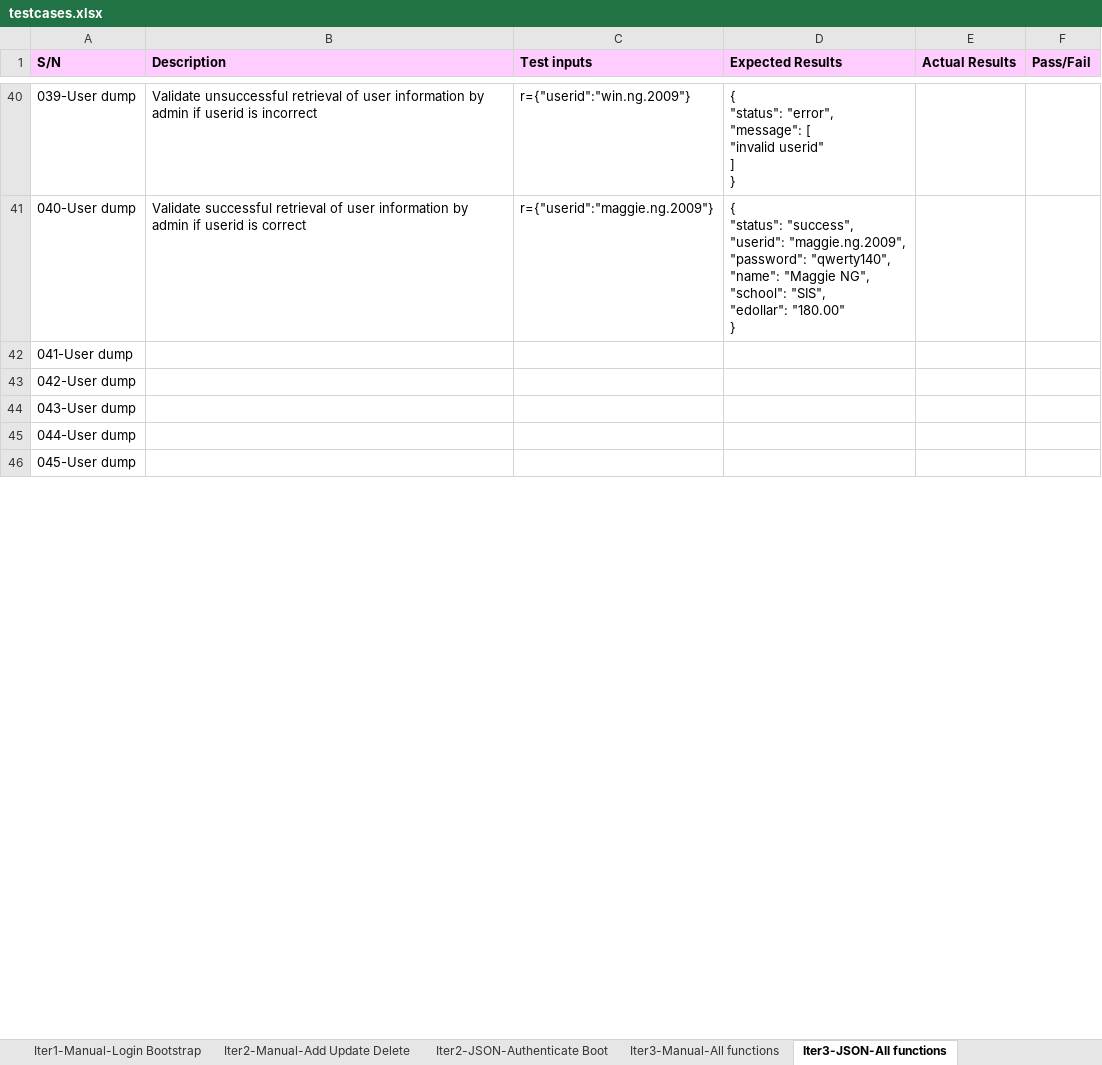
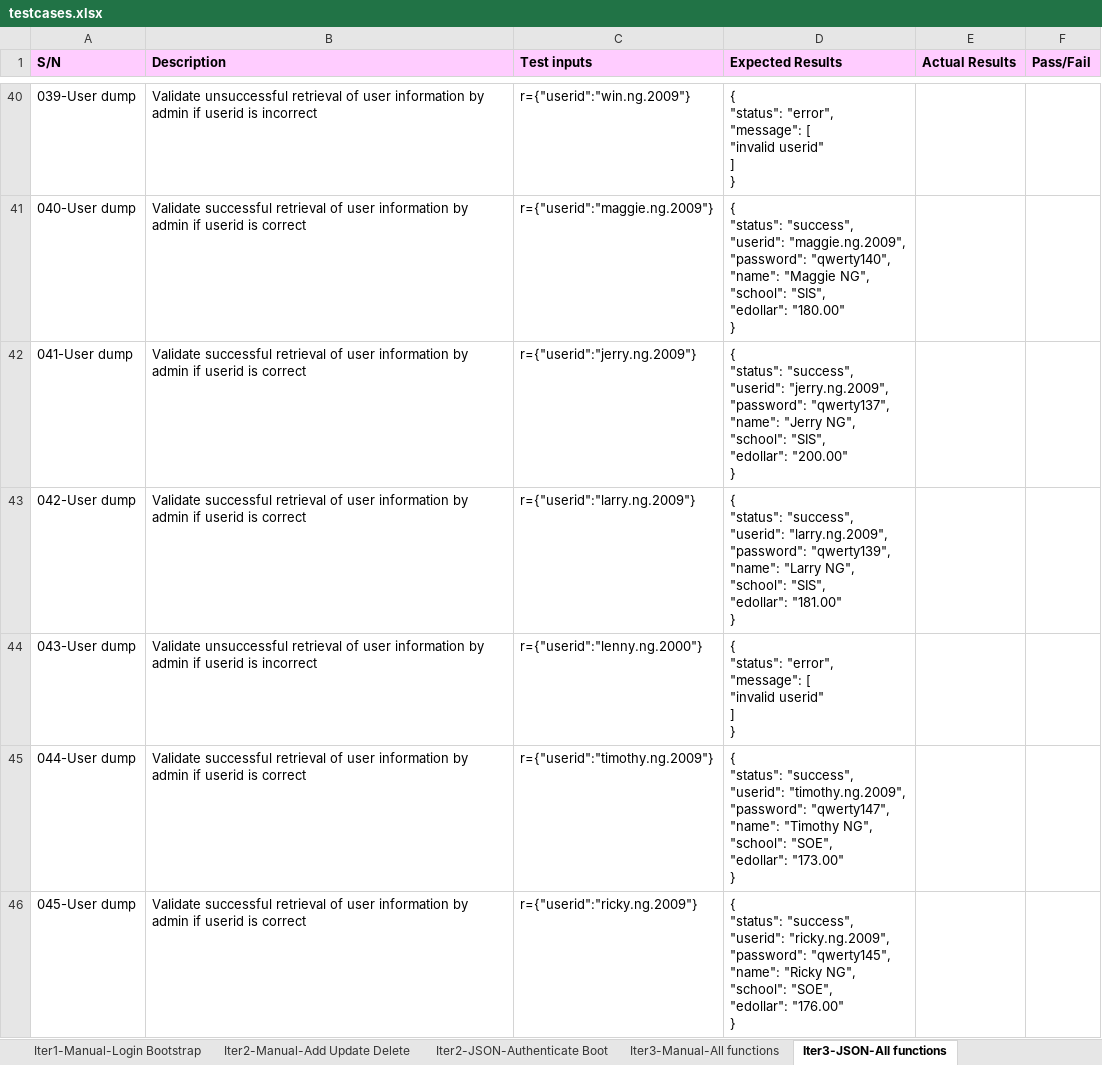
Before and after one commit to xbloh/Online-Course-Bidding-System-, an Excel workbook: testing/testcases.xlsx, sheet Iter3-JSON-All functions, drawn as a sheet; only a part is shown, gaps mark what is left out; values as stored, in another font and other column widths than the file's, no borders; ↵ is a line break in a cell; the diff covers the shown part only; the diff names each change by its address in the sheet, - before the commit and + after, or states it on an @@ line.

Commit message:
JSON - User Dump (2)
Updated test cases for JSON - User Dump (2)

```diff
--- a/testing/testcases.xlsx (sheet Iter3-JSON-All functions)
+++ b/testing/testcases.xlsx (sheet Iter3-JSON-All functions)
-B42:B43 (Description): (empty)
+B42:B43 (Description): Validate successful retrieval of user information by admin if userid is correct
-C42 (Test inputs): (empty)
+C42 (Test inputs): r={"userid":"jerry.ng.2009"}
-D42 (Expected Results): (empty)
+D42 (Expected Results): { ↵ "status": "success", ↵ "userid": "jerry.ng.2009", ↵ "password": "qwerty137", ↵ "name": "Jerry NG", ↵ "school": "SIS", ↵ "edollar": "200.00" ↵ }
-C43 (Test inputs): (empty)
+C43 (Test inputs): r={"userid":"larry.ng.2009"}
-D43 (Expected Results): (empty)
+D43 (Expected Results): { ↵ "status": "success", ↵ "userid": "larry.ng.2009", ↵ "password": "qwerty139", ↵ "name": "Larry NG", ↵ "school": "SIS", ↵ "edollar": "181.00" ↵ }
-B44 (Description): (empty)
+B44 (Description): Validate unsuccessful retrieval of user information by admin if userid is incorrect
-C44 (Test inputs): (empty)
+C44 (Test inputs): r={"userid":"lenny.ng.2000"}
-D44 (Expected Results): (empty)
+D44 (Expected Results): { ↵ "status": "error", ↵ "message": [ ↵ "invalid userid" ↵ ] ↵ }
-B45:B46 (Description): (empty)
+B45:B46 (Description): Validate successful retrieval of user information by admin if userid is correct
-C45 (Test inputs): (empty)
+C45 (Test inputs): r={"userid":"timothy.ng.2009"}
-D45 (Expected Results): (empty)
+D45 (Expected Results): { ↵ "status": "success", ↵ "userid": "timothy.ng.2009", ↵ "password": "qwerty147", ↵ "name": "Timothy NG", ↵ "school": "SOE", ↵ "edollar": "173.00" ↵ }
-C46 (Test inputs): (empty)
+C46 (Test inputs): r={"userid":"ricky.ng.2009"}
-D46 (Expected Results): (empty)
+D46 (Expected Results): { ↵ "status": "success", ↵ "userid": "ricky.ng.2009", ↵ "password": "qwerty145", ↵ "name": "Ricky NG", ↵ "school": "SOE", ↵ "edollar": "176.00" ↵ }
```
Also changed, not shown: 15 edited cells elsewhere in this sheet.
